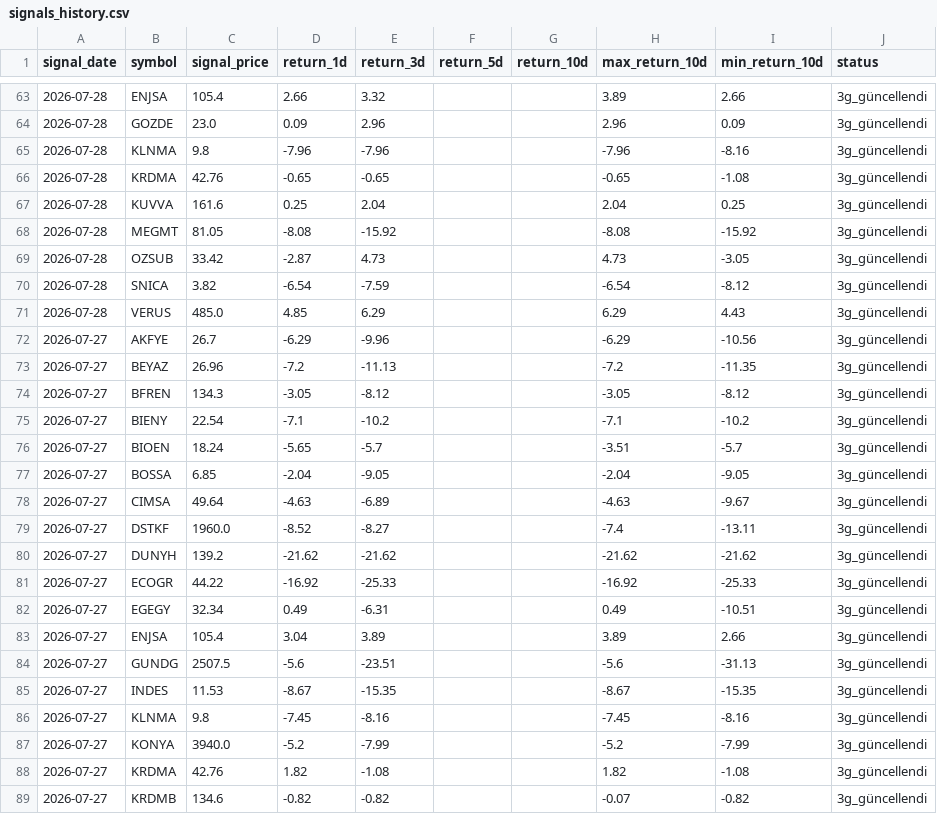
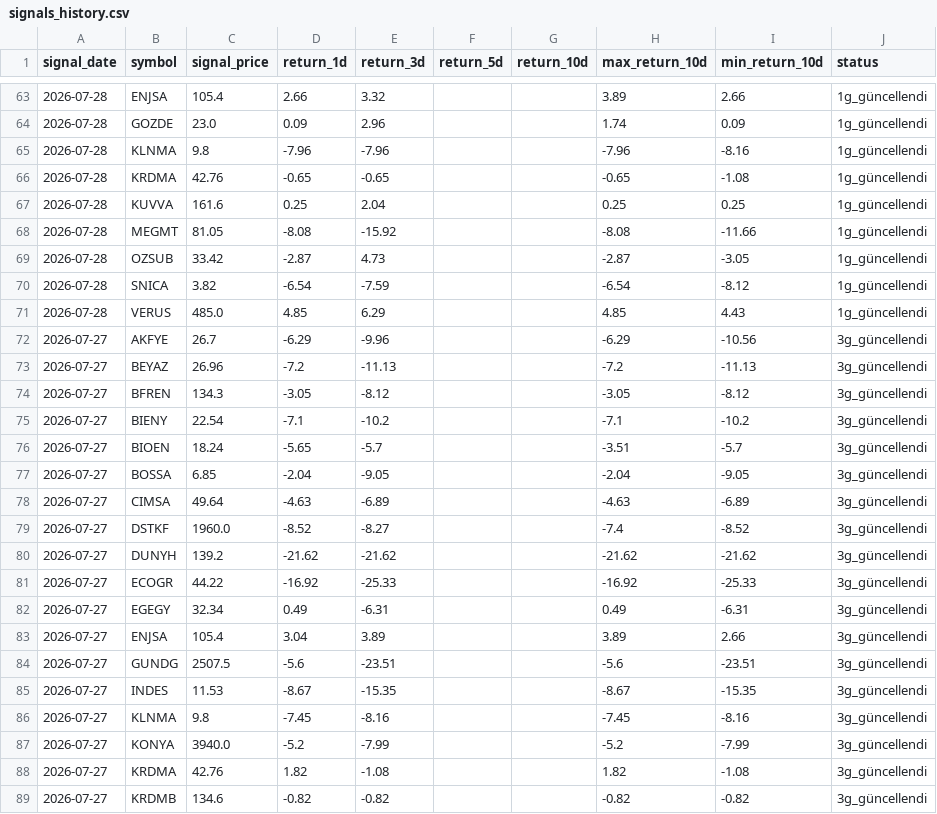
Before and after one commit to swcydsqzjb-bit/bist-bot, a CSV file: signals_history.csv, drawn as a sheet; only a part is shown, gaps mark what is left out; the diff covers the shown part only.

Commit message:
Performans geçmişini güncelle

```diff
--- a/signals_history.csv
+++ b/signals_history.csv
@@ -63,12 +63,12 @@
-2026-07-28,ENJSA,105.4,2.66,3.32,,,3.89,2.66,3g_güncellendi
-2026-07-28,GOZDE,23.0,0.09,2.96,,,2.96,0.09,3g_güncellendi
-2026-07-28,KLNMA,9.8,-7.96,-7.96,,,-7.96,-8.16,3g_güncellendi
-2026-07-28,KRDMA,42.76,-0.65,-0.65,,,-0.65,-1.08,3g_güncellendi
-2026-07-28,KUVVA,161.6,0.25,2.04,,,2.04,0.25,3g_güncellendi
-2026-07-28,MEGMT,81.05,-8.08,-15.92,,,-8.08,-15.92,3g_güncellendi
-2026-07-28,OZSUB,33.42,-2.87,4.73,,,4.73,-3.05,3g_güncellendi
-2026-07-28,SNICA,3.82,-6.54,-7.59,,,-6.54,-8.12,3g_güncellendi
-2026-07-28,VERUS,485.0,4.85,6.29,,,6.29,4.43,3g_güncellendi
+2026-07-28,ENJSA,105.4,2.66,3.32,,,3.89,2.66,1g_güncellendi
+2026-07-28,GOZDE,23.0,0.09,2.96,,,1.74,0.09,1g_güncellendi
+2026-07-28,KLNMA,9.8,-7.96,-7.96,,,-7.96,-8.16,1g_güncellendi
+2026-07-28,KRDMA,42.76,-0.65,-0.65,,,-0.65,-1.08,1g_güncellendi
+2026-07-28,KUVVA,161.6,0.25,2.04,,,0.25,0.25,1g_güncellendi
+2026-07-28,MEGMT,81.05,-8.08,-15.92,,,-8.08,-11.66,1g_güncellendi
+2026-07-28,OZSUB,33.42,-2.87,4.73,,,-2.87,-3.05,1g_güncellendi
+2026-07-28,SNICA,3.82,-6.54,-7.59,,,-6.54,-8.12,1g_güncellendi
+2026-07-28,VERUS,485.0,4.85,6.29,,,4.85,4.43,1g_güncellendi
 2026-07-27,AKFYE,26.7,-6.29,-9.96,,,-6.29,-10.56,3g_güncellendi
-2026-07-27,BEYAZ,26.96,-7.2,-11.13,,,-7.2,-11.35,3g_güncellendi
+2026-07-27,BEYAZ,26.96,-7.2,-11.13,,,-7.2,-11.13,3g_güncellendi
 2026-07-27,BFREN,134.3,-3.05,-8.12,,,-3.05,-8.12,3g_güncellendi
@@ -77,9 +77,9 @@
 2026-07-27,BOSSA,6.85,-2.04,-9.05,,,-2.04,-9.05,3g_güncellendi
-2026-07-27,CIMSA,49.64,-4.63,-6.89,,,-4.63,-9.67,3g_güncellendi
-2026-07-27,DSTKF,1960.0,-8.52,-8.27,,,-7.4,-13.11,3g_güncellendi
+2026-07-27,CIMSA,49.64,-4.63,-6.89,,,-4.63,-6.89,3g_güncellendi
+2026-07-27,DSTKF,1960.0,-8.52,-8.27,,,-7.4,-8.52,3g_güncellendi
 2026-07-27,DUNYH,139.2,-21.62,-21.62,,,-21.62,-21.62,3g_güncellendi
 2026-07-27,ECOGR,44.22,-16.92,-25.33,,,-16.92,-25.33,3g_güncellendi
-2026-07-27,EGEGY,32.34,0.49,-6.31,,,0.49,-10.51,3g_güncellendi
+2026-07-27,EGEGY,32.34,0.49,-6.31,,,0.49,-6.31,3g_güncellendi
 2026-07-27,ENJSA,105.4,3.04,3.89,,,3.89,2.66,3g_güncellendi
-2026-07-27,GUNDG,2507.5,-5.6,-23.51,,,-5.6,-31.13,3g_güncellendi
+2026-07-27,GUNDG,2507.5,-5.6,-23.51,,,-5.6,-23.51,3g_güncellendi
 2026-07-27,INDES,11.53,-8.67,-15.35,,,-8.67,-15.35,3g_güncellendi
@@ -88,2 +88,2 @@
 2026-07-27,KRDMA,42.76,1.82,-1.08,,,1.82,-1.08,3g_güncellendi
-2026-07-27,KRDMB,134.6,-0.82,-0.82,,,-0.07,-0.82,3g_güncellendi
+2026-07-27,KRDMB,134.6,-0.82,-0.82,,,-0.82,-0.82,3g_güncellendi
```
Also changed, not shown: 121 edited cells elsewhere in this file.
